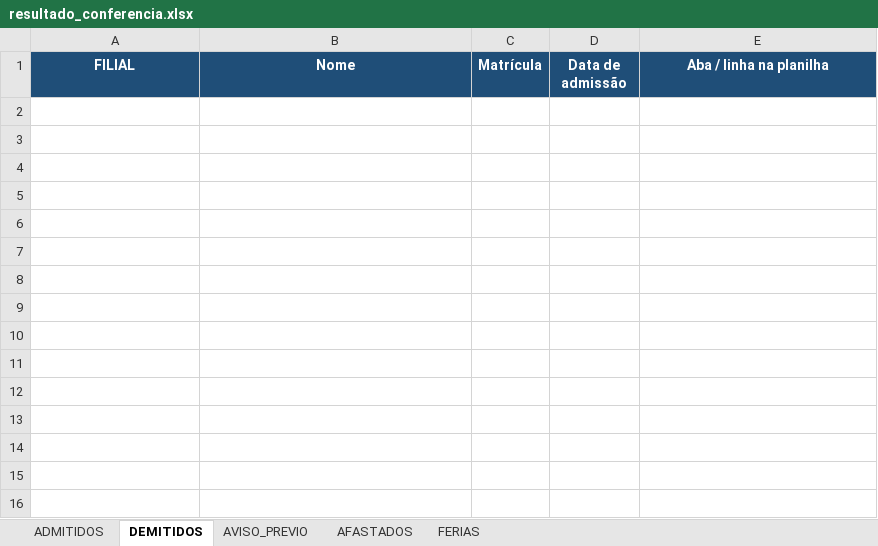
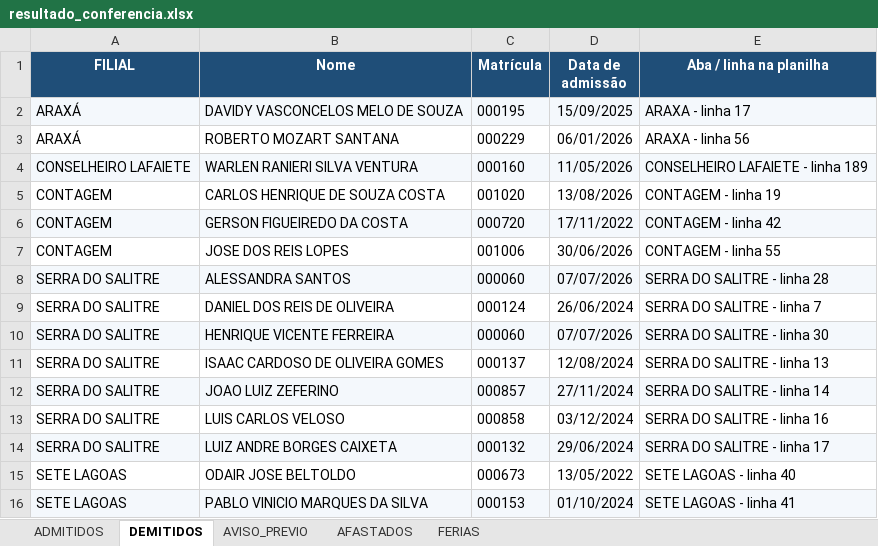
Before and after one commit to davi-souza-vmg/Gestao-de-Condutores, an Excel workbook: resultado_conferencia.xlsx, sheet DEMITIDOS, drawn as a sheet; values as stored, in another font and other column widths than the file's, no borders; the diff names each change by its address in the sheet, - before the commit and + after, or states it on an @@ line.

```diff
--- a/resultado_conferencia.xlsx (sheet DEMITIDOS)
+++ b/resultado_conferencia.xlsx (sheet DEMITIDOS)
+row 2: ARAXÁ | DAVIDY VASCONCELOS MELO DE SOUZA | 000195 | 15/09/2025 | ARAXA - linha 17
+row 3: ARAXÁ | ROBERTO MOZART SANTANA | 000229 | 06/01/2026 | ARAXA - linha 56
+row 4: CONSELHEIRO LAFAIETE | WARLEN RANIERI SILVA VENTURA | 000160 | 11/05/2026 | CONSELHEIRO LAFAIETE - linha 189
+row 5: CONTAGEM | CARLOS HENRIQUE DE SOUZA COSTA | 001020 | 13/08/2026 | CONTAGEM - linha 19
+row 6: CONTAGEM | GERSON FIGUEIREDO DA COSTA | 000720 | 17/11/2022 | CONTAGEM - linha 42
+row 7: CONTAGEM | JOSE DOS REIS LOPES | 001006 | 30/06/2026 | CONTAGEM - linha 55
+row 8: SERRA DO SALITRE | ALESSANDRA SANTOS | 000060 | 07/07/2026 | SERRA DO SALITRE - linha 28
+row 9: SERRA DO SALITRE | DANIEL DOS REIS DE OLIVEIRA | 000124 | 26/06/2024 | SERRA DO SALITRE - linha 7
+row 10: SERRA DO SALITRE | HENRIQUE VICENTE FERREIRA | 000060 | 07/07/2026 | SERRA DO SALITRE - linha 30
+row 11: SERRA DO SALITRE | ISAAC CARDOSO DE OLIVEIRA GOMES | 000137 | 12/08/2024 | SERRA DO SALITRE - linha 13
+row 12: SERRA DO SALITRE | JOAO LUIZ ZEFERINO | 000857 | 27/11/2024 | SERRA DO SALITRE - linha 14
+row 13: SERRA DO SALITRE | LUIS CARLOS VELOSO | 000858 | 03/12/2024 | SERRA DO SALITRE - linha 16
+row 14: SERRA DO SALITRE | LUIZ ANDRE BORGES CAIXETA | 000132 | 29/06/2024 | SERRA DO SALITRE - linha 17
+row 15: SETE LAGOAS | ODAIR JOSE BELTOLDO | 000673 | 13/05/2022 | SETE LAGOAS - linha 40
+row 16: SETE LAGOAS | PABLO VINICIO MARQUES DA SILVA | 000153 | 01/10/2024 | SETE LAGOAS - linha 41
```
Also changed, not shown: sheet FERIAS, sheet ADMITIDOS, sheet AVISO_PREVIO, sheet AFASTADOS.
